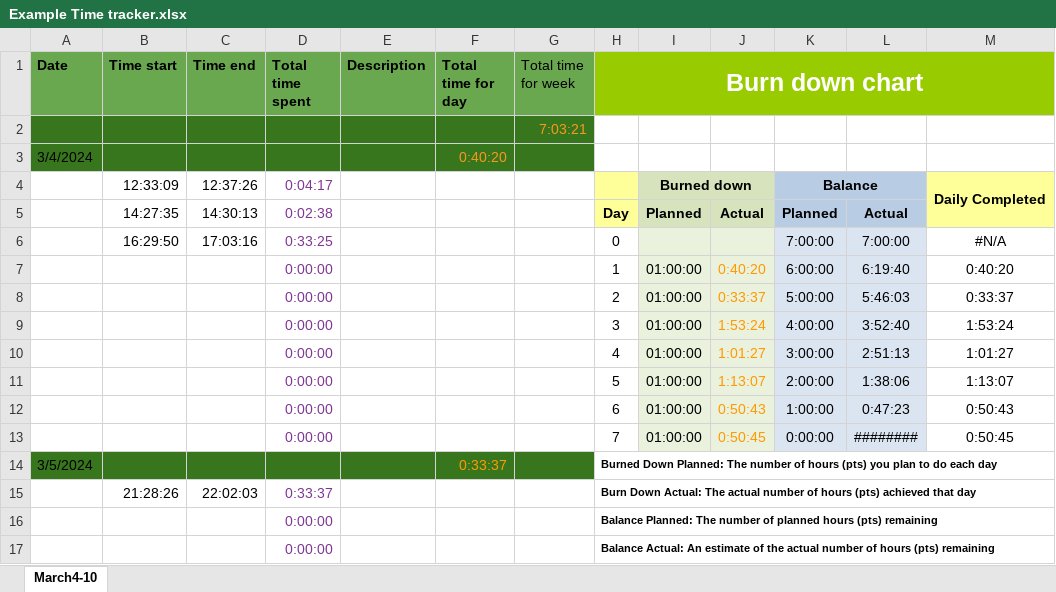
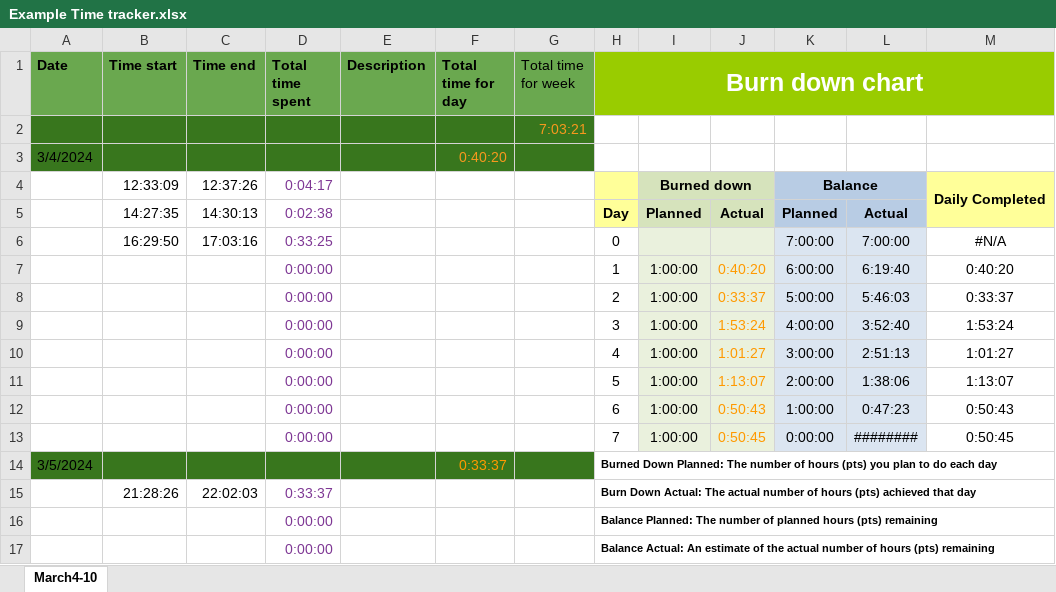
Before and after one commit to remker1/7SecsToFreedom, an Excel workbook: Example Time tracker.xlsx, sheet March4-10, drawn as a sheet; only a part is shown; values as stored, in another font and other column widths than the file's, no borders; charts and pictures not drawn; the diff names each change by its address in the sheet, - before the commit and + after, or states it on an @@ line.

```diff
--- a/Example Time tracker.xlsx (sheet March4-10)
+++ b/Example Time tracker.xlsx (sheet March4-10)
-I7:I13: 01:00:00
+I7:I13: 1:00:00
```
Also changed, not shown: charts or pictures, 1 other file.
